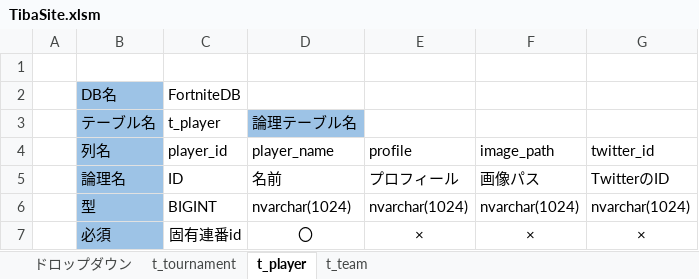
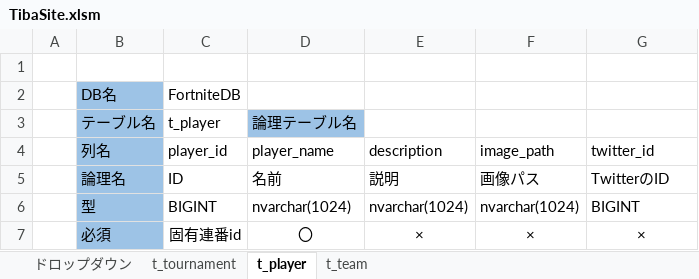
Before and after one commit to o1059de4649/TibaSite, an Excel workbook: TibaSite/Document/TibaSite.xlsm, sheet t_player, drawn as a sheet; values as stored, in another font and other column widths than the file's, no borders; the diff names each change by its address in the sheet, - before the commit and + after, or states it on an @@ line.

Commit message:
twitterAPI修正

```diff
--- a/TibaSite/Document/TibaSite.xlsm (sheet t_player)
+++ b/TibaSite/Document/TibaSite.xlsm (sheet t_player)
-E4: profile
+E4: description
-E5 (description): プロフィール
+E5 (description): 説明
-G6 (twitter_id): nvarchar(1024)
+G6 (twitter_id): BIGINT
```
Also changed, not shown: 7 other files.
